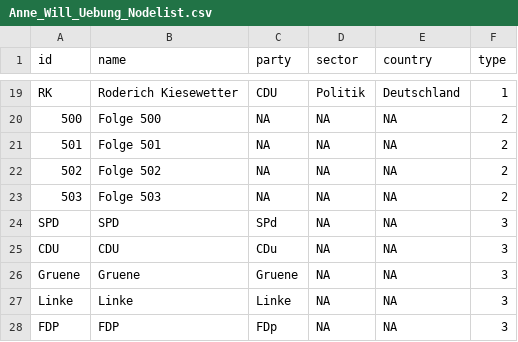
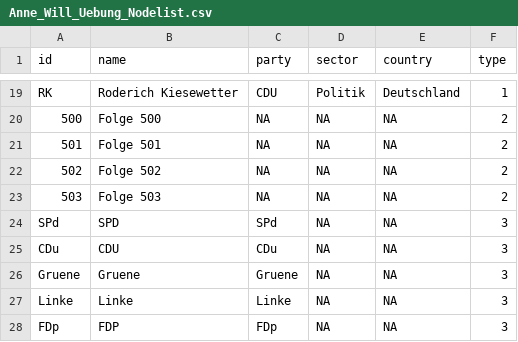
Before and after one commit to Marie-00/Anne_Will_Uebung_1, a CSV file: Anne_Will_Uebung_Nodelist.csv, drawn as a sheet; only a part is shown, gaps mark what is left out.

Commit message:
Update Anne_Will_Uebung_Nodelist.csv

```diff
--- a/Anne_Will_Uebung_Nodelist.csv
+++ b/Anne_Will_Uebung_Nodelist.csv
@@ -23,6 +23,6 @@ RK,Roderich Kiesewetter,CDU,Politik,Deutschland,1
 503,Folge 503,NA,NA,NA,2
-SPD,SPD,SPd,NA,NA,3
-CDU,CDU,CDu,NA,NA,3
+SPd,SPD,SPd,NA,NA,3
+CDu,CDU,CDu,NA,NA,3
 Gruene,Gruene,Gruene,NA,NA,3
 Linke,Linke,Linke,NA,NA,3
-FDP,FDP,FDp,NA,NA,3
+FDp,FDP,FDp,NA,NA,3
```
